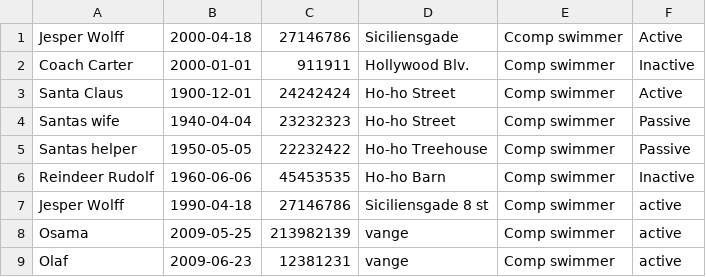
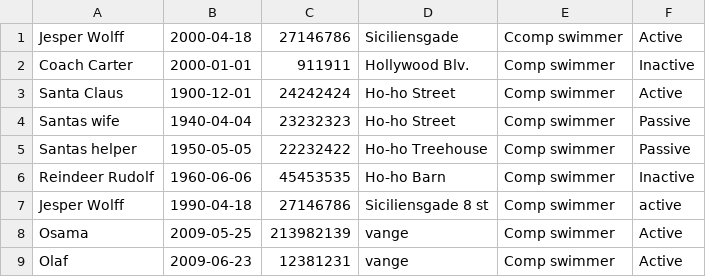
Before and after one commit to JesperZamora/Delfin-Projekt, a CSV file: Dolphin.csv, drawn as a sheet.

```diff
--- a/Dolphin.csv
+++ b/Dolphin.csv
@@ -7,3 +7,3 @@ Reindeer Rudolf,1960-06-06,45453535,Ho-ho Barn,Comp swimmer,Inactive
 Jesper Wolff,1990-04-18,27146786,Siciliensgade 8 st,Comp swimmer,active
-Osama,2009-05-25,213982139,vange,Comp swimmer,active
-Olaf,2009-06-23,12381231,vange,Comp swimmer,active
+Osama,2009-05-25,213982139,vange,Comp swimmer,Active
+Olaf,2009-06-23,12381231,vange,Comp swimmer,Active
```
Also changed, not shown: 1 other file.
